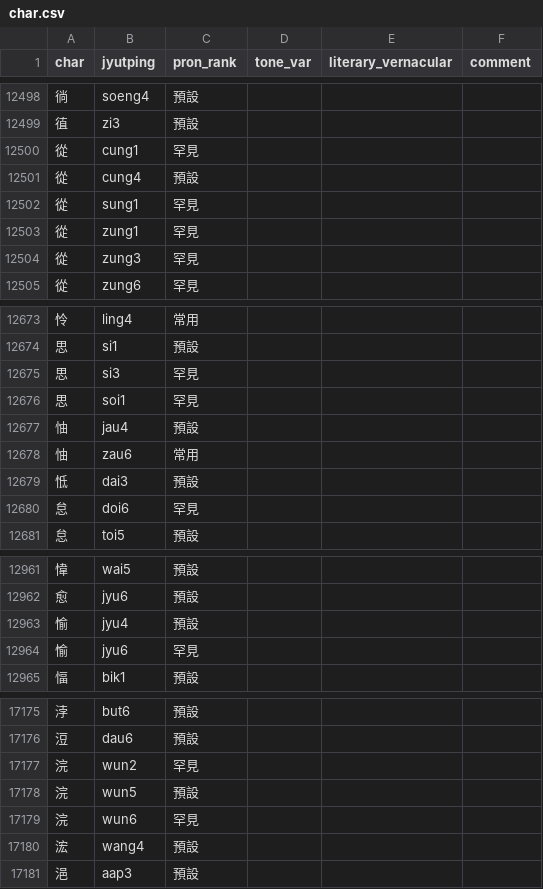
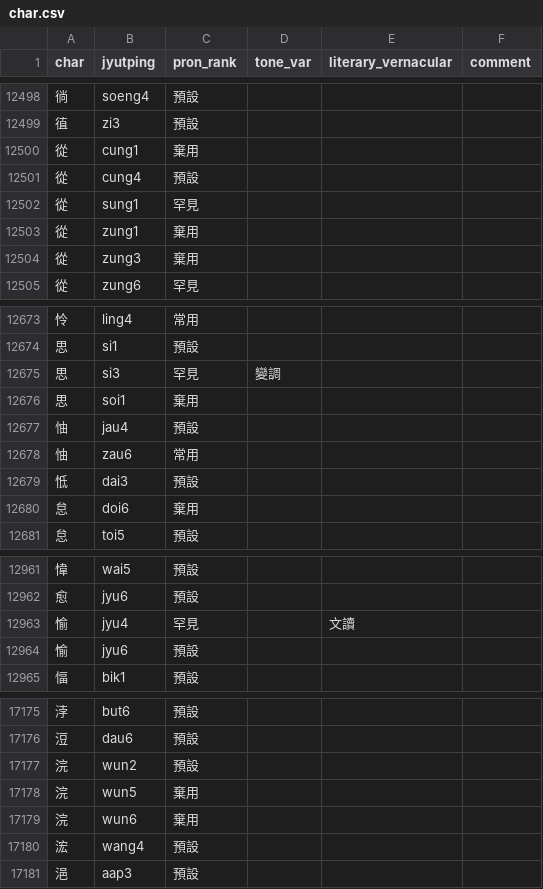
Before and after one commit to CanCLID/rime-cantonese-upstream, a CSV file: char.csv, drawn as a sheet; only a part is shown, gaps mark what is left out; the diff covers the shown part only.

```diff
--- a/char.csv
+++ b/char.csv
@@ -12499,7 +12499,7 @@ char,jyutping,pron_rank,tone_var,literary_vernacular,comment
 徝,zi3,預設,,,
-從,cung1,罕見,,,
+從,cung1,棄用,,,
 從,cung4,預設,,,
 從,sung1,罕見,,,
-從,zung1,罕見,,,
-從,zung3,罕見,,,
+從,zung1,棄用,,,
+從,zung3,棄用,,,
 從,zung6,罕見,,,
@@ -12674,4 +12674,4 @@ char,jyutping,pron_rank,tone_var,literary_vernacular,comment
 思,si1,預設,,,
-思,si3,罕見,,,
-思,soi1,罕見,,,
+思,si3,罕見,變調,,
+思,soi1,棄用,,,
 怞,jau4,預設,,,
@@ -12679,3 +12679,3 @@ char,jyutping,pron_rank,tone_var,literary_vernacular,comment
 怟,dai3,預設,,,
-怠,doi6,罕見,,,
+怠,doi6,棄用,,,
 怠,toi5,預設,,,
@@ -12962,4 +12962,4 @@ char,jyutping,pron_rank,tone_var,literary_vernacular,comment
 愈,jyu6,預設,,,
-愉,jyu4,預設,,,
-愉,jyu6,罕見,,,
+愉,jyu4,罕見,,文讀,
+愉,jyu6,預設,,,
 愊,bik1,預設,,,
@@ -17176,5 +17176,5 @@ char,jyutping,pron_rank,tone_var,literary_vernacular,comment
 浢,dau6,預設,,,
-浣,wun2,罕見,,,
-浣,wun5,預設,,,
-浣,wun6,罕見,,,
+浣,wun2,預設,,,
+浣,wun5,棄用,,,
+浣,wun6,棄用,,,
 浤,wang4,預設,,,
```
Also changed, not shown: 1 added row and 125 edited cells elsewhere in this file.
